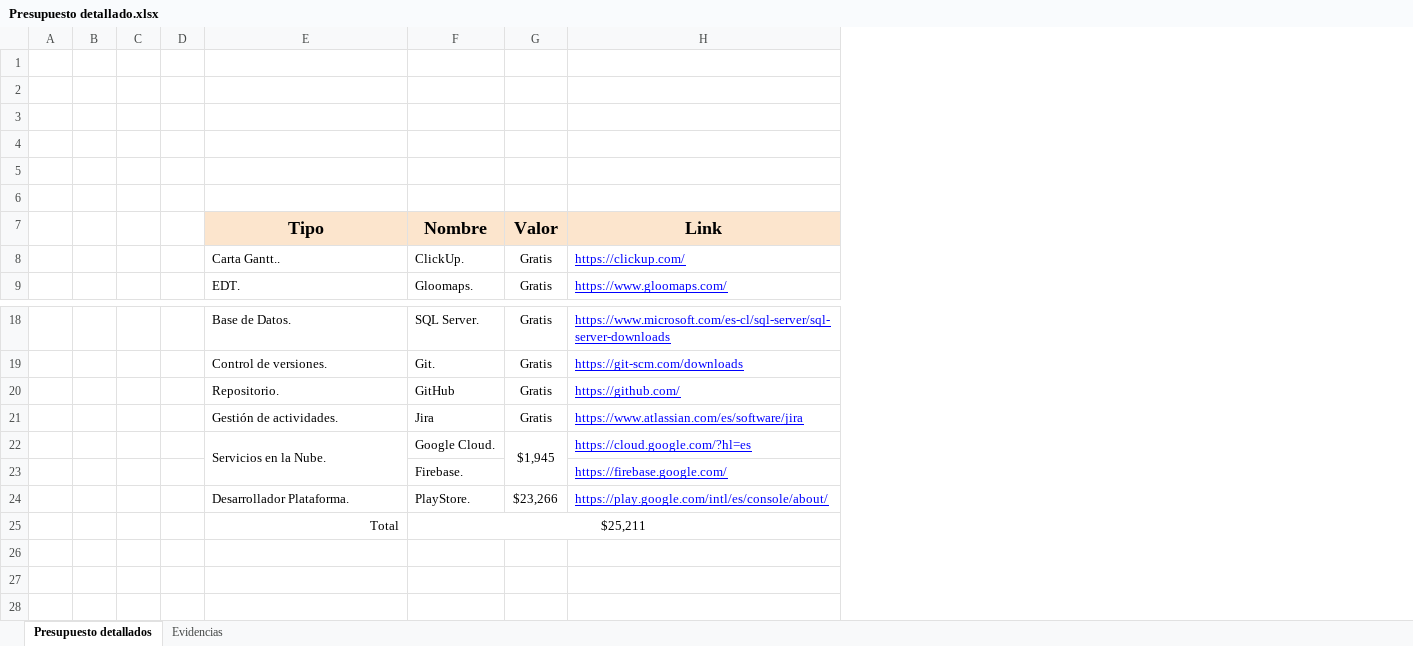
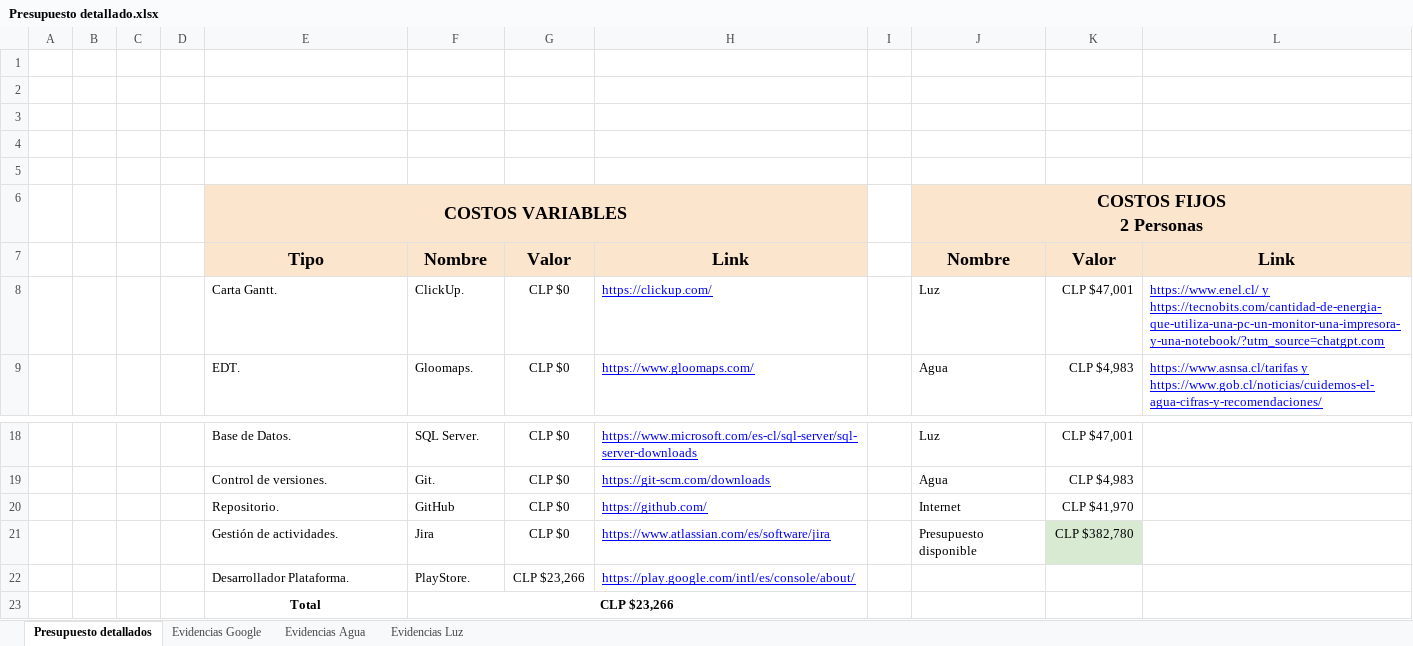
Before and after one commit to eixaufnex/Capstone-005D-Grupo1, an Excel workbook: Fase 2/Evidencias Proyecto/Evidencias de Documentación/Presupuesto detallado.xlsx, sheet Presupuesto detallados, drawn as a sheet; only a part is shown, gaps mark what is left out; values as stored, in another font and other column widths than the file's, no borders; charts and pictures not drawn; removed rows and columns are numbered as before the commit, all else as after; ↵ is a line break in a cell; the diff names each change by its address in the sheet, - before the commit and + after, or states it on an @@ line.

Commit message:
presupuesto

```diff
--- a/Fase 2/Evidencias Proyecto/Evidencias de Documentación/Presupuesto detallado.xlsx (sheet Presupuesto detallados)
+++ b/Fase 2/Evidencias Proyecto/Evidencias de Documentación/Presupuesto detallado.xlsx (sheet Presupuesto detallados)
-sheet tab: Evidencias
+sheet tab: Evidencias Google
+sheet tab: Evidencias Agua
+sheet tab: Evidencias Luz
-column G, rows 7-9: Valor | Gratis | Gratis; rows 18-21: all Gratis; row 24: $23,266
+column G, rows 7-9: Valor | CLP $0 | CLP $0; rows 18-22: CLP $0 | CLP $0 | CLP $0 | CLP $0 | CLP $23,266
+column I, empty
+column J, rows 6-9: COSTOS FIJOS ↵ 2 Personas | Nombre | Luz | Agua; rows 18-21: Luz | Agua | Internet | Presupuesto disponible
+column K, rows 7-9: Valor | CLP $47,001 | CLP $4,983; rows 18-21: CLP $47,001 | CLP $4,983 | CLP $41,970 | CLP $382,780
+column L, rows 7-9: Link | https://www.enel.cl/ y https://tecnobits.com/cantidad-de-energia-que-utiliza-una-pc-un-monitor-una-impresora-y-una-notebook/?utm_source=chatgpt.com | https://www.asnsa.cl/tarifas y https://www.gob.cl/noticias/cuidemos-el-agua-cifras-y-recomendaciones/
-row 6: (empty)
+row 6:  |  |  |  | COSTOS VARIABLES |  |  |  |  | COSTOS FIJOS ↵ 2 Personas
-E6 fill: none
+E6 fill: #FCE5CD
+E6:H6 merged
-E8: Carta Gantt..
+E8: Carta Gantt.
-row 22:  |  |  |  | Servicios en la Nube. | Google Cloud. | $1,945 | https://cloud.google.com/?hl=es
-row 23:  |  |  |  |  | Firebase. |  | https://firebase.google.com/
-E23:F23 bold: off
+E23:F23 bold: on
-E23 alignment: right
+E23 alignment: center
-F23: $25,211
+F23: CLP $23,266
```
Also changed, not shown: charts or pictures.
